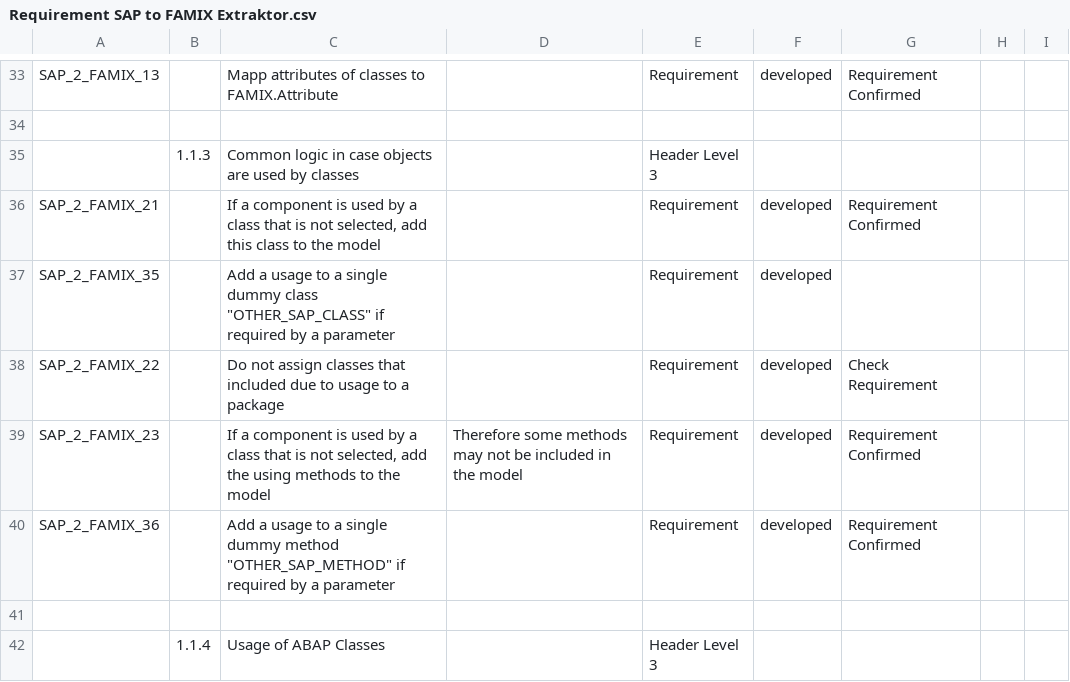
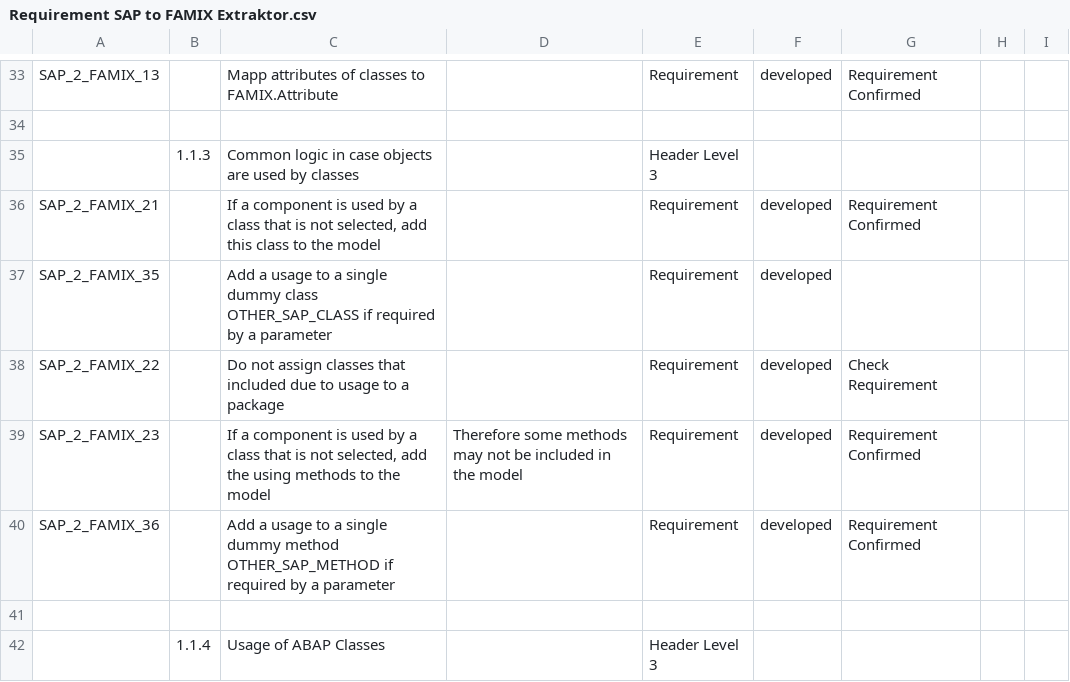
Before and after one commit to SAP2Moose/SAP2Moose, a CSV file: Requirement SAP to FAMIX Extraktor.csv, drawn as a sheet; only a part is shown, gaps mark what is left out.

Commit message:
Clean first line to make formatting by github possible

```diff
--- a/Requirement SAP to FAMIX Extraktor.csv
+++ b/Requirement SAP to FAMIX Extraktor.csv
@@ -36,6 +36,6 @@ SAP_2_FAMIX_13;;Mapp attributes of classes to FAMIX.Attribute;;Requirement;devel
 SAP_2_FAMIX_21;;If a component is used by a class that is not selected, add this class to the model;;Requirement;developed;Requirement Confirmed;;
-SAP_2_FAMIX_35;;"Add a usage to a single dummy class ""OTHER_SAP_CLASS"" if required by a parameter";;Requirement;developed;;;
+SAP_2_FAMIX_35;;Add a usage to a single dummy class OTHER_SAP_CLASS if required by a parameter;;Requirement;developed;;;
 SAP_2_FAMIX_22;;Do not assign classes that included due to usage to a package;;Requirement;developed;Check Requirement;;
 SAP_2_FAMIX_23;;If a component is used by a class that is not selected, add the using methods to the model;Therefore some methods may not be included in the model;Requirement;developed;Requirement Confirmed;;
-SAP_2_FAMIX_36;;"Add a usage to a single dummy method ""OTHER_SAP_METHOD"" if required by a parameter";;Requirement;developed;Requirement Confirmed;;
+SAP_2_FAMIX_36;;Add a usage to a single dummy method OTHER_SAP_METHOD if required by a parameter;;Requirement;developed;Requirement Confirmed;;
 ;;;;;;;;
```
